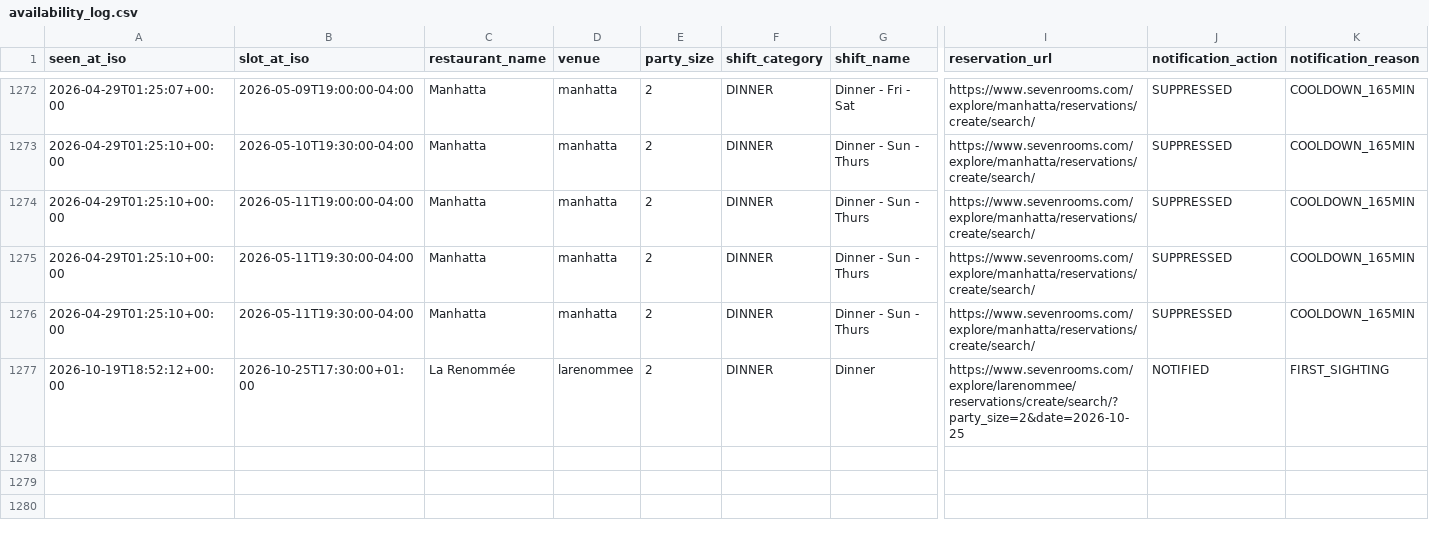
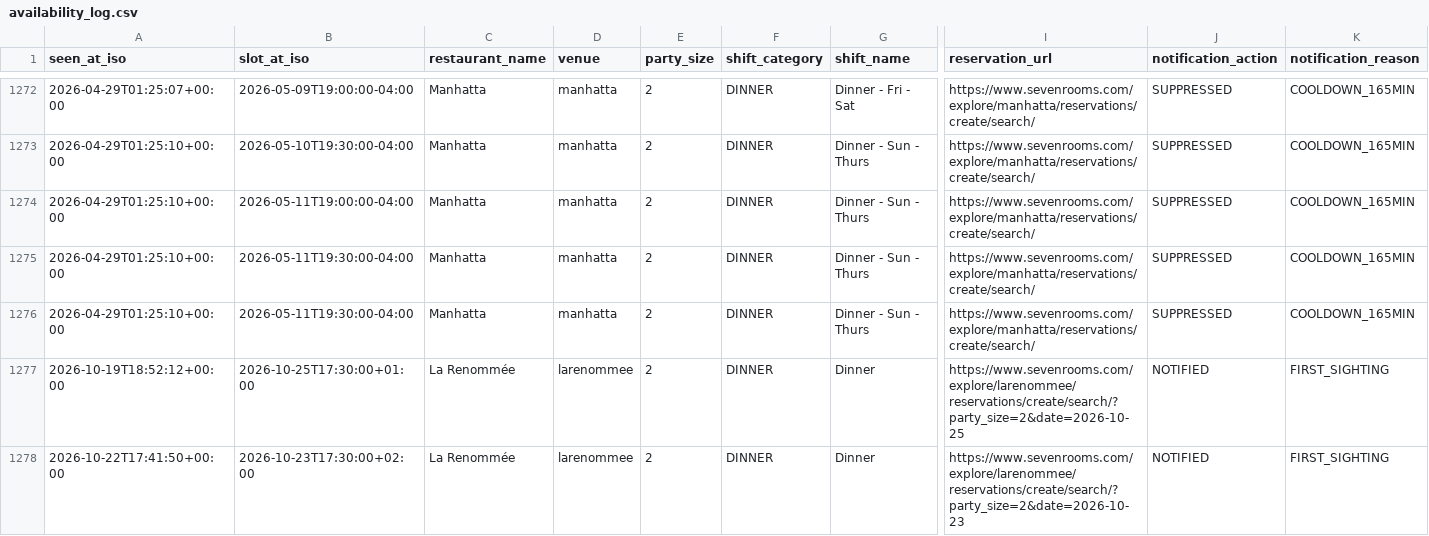
Before and after one commit to Hedgebreeze/sevenseats, a CSV file: availability_log.csv, drawn as a sheet; only a part is shown, gaps mark what is left out; rows hold the shown columns only; the diff names each change by its address in the sheet, - before the commit and + after, or states it on an @@ line.

```diff
--- a/availability_log.csv
+++ b/availability_log.csv
+row 1278: 2026-10-22T17:41:50+00:00 | 2026-10-23T17:30:00+02:00 | La Renommée | larenommee | 2 | DINNER | Dinner | https://www.sevenrooms.com/explore/larenommee/reservations/create/search/?party_size=2&date=2026-10-23 | NOTIFIED | FIRST_SIGHTING
```
